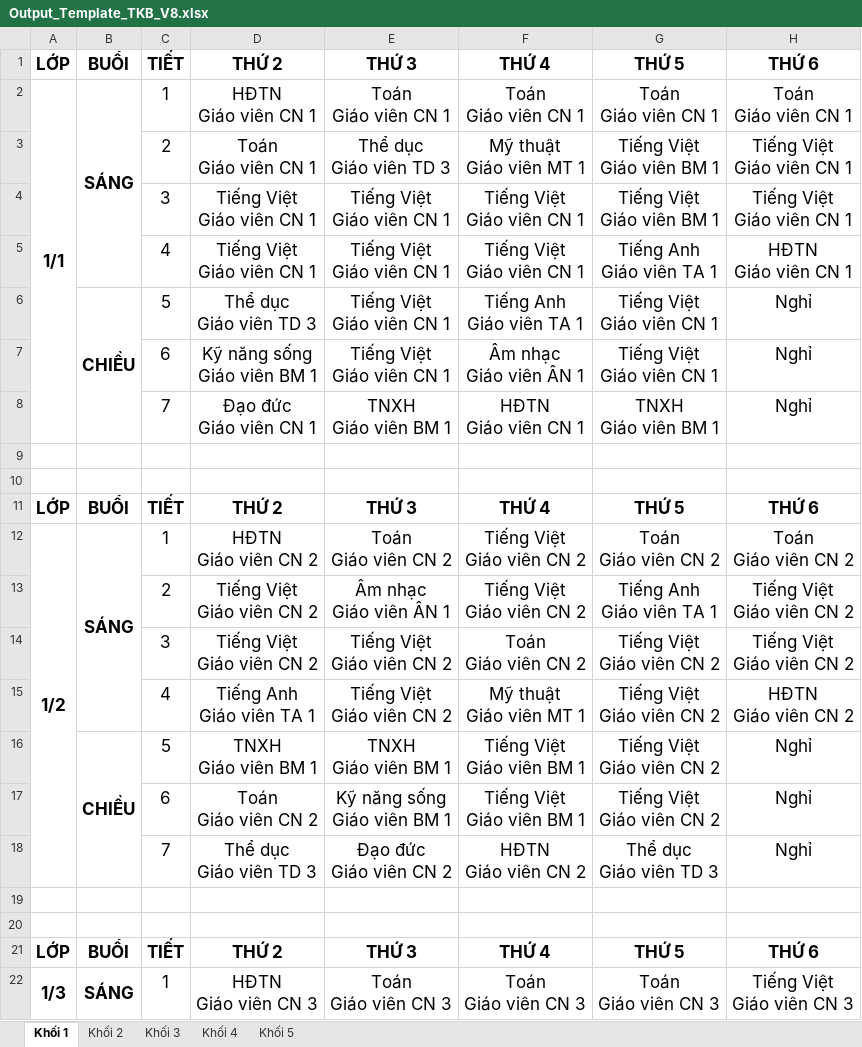
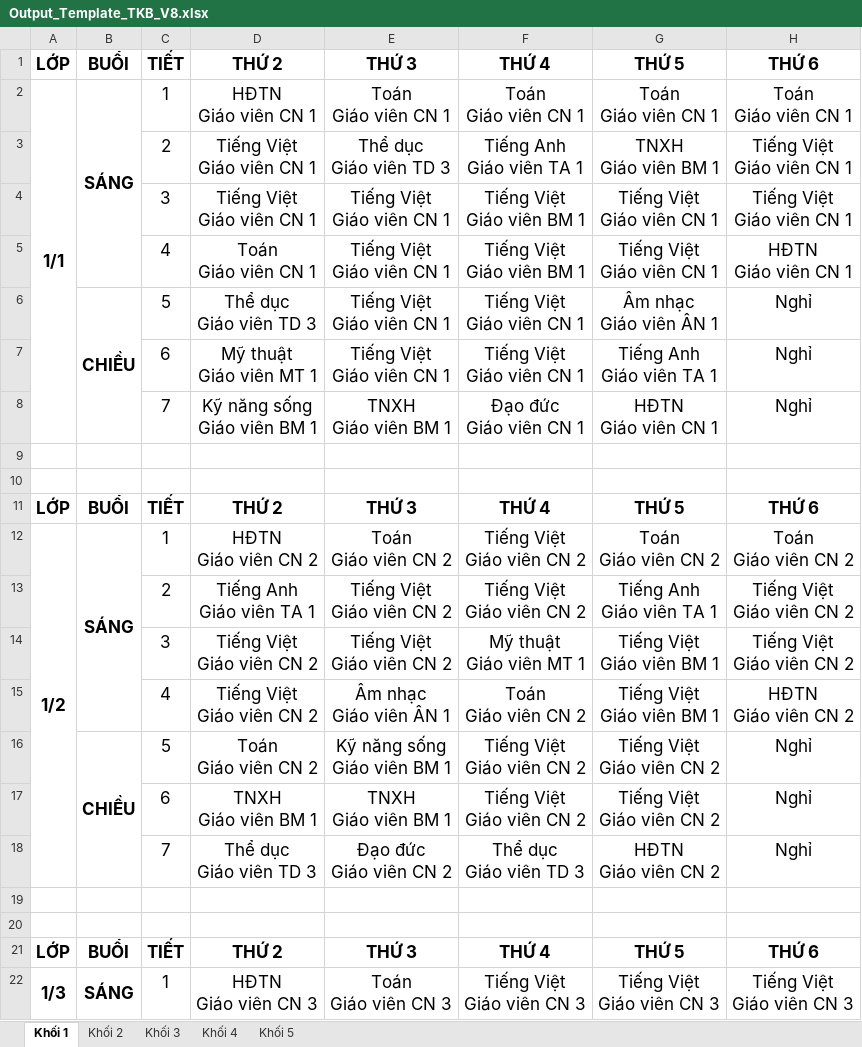
Before and after one commit to Maingochoanglong/TKB, an Excel workbook: data/Output_Template_TKB_V8.xlsx, sheet Khối 1, drawn as a sheet; only a part is shown; values as stored, in another font and other column widths than the file's, no borders; ↵ is a line break in a cell; the diff covers the shown part only; the diff names each change by its address in the sheet, - before the commit and + after, or states it on an @@ line.

```diff
--- a/data/Output_Template_TKB_V8.xlsx (sheet Khối 1)
+++ b/data/Output_Template_TKB_V8.xlsx (sheet Khối 1)
-D3: Toán ↵ Giáo viên CN 1
+D3: Tiếng Việt ↵ Giáo viên CN 1
-F3: Mỹ thuật ↵ Giáo viên MT 1
+F3: Tiếng Anh ↵ Giáo viên TA 1
-G3: Tiếng Việt ↵ Giáo viên BM 1
+G3: TNXH ↵ Giáo viên BM 1
-F4:F5: Tiếng Việt ↵ Giáo viên CN 1
+F4:F5: Tiếng Việt ↵ Giáo viên BM 1
-G4: Tiếng Việt ↵ Giáo viên BM 1
+G4: Tiếng Việt ↵ Giáo viên CN 1
-D5: Tiếng Việt ↵ Giáo viên CN 1
+D5: Toán ↵ Giáo viên CN 1
-G5: Tiếng Anh ↵ Giáo viên TA 1
+G5: Tiếng Việt ↵ Giáo viên CN 1
-F6: Tiếng Anh ↵ Giáo viên TA 1
+F6: Tiếng Việt ↵ Giáo viên CN 1
-G6: Tiếng Việt ↵ Giáo viên CN 1
+G6: Âm nhạc ↵ Giáo viên ÂN 1
-D7: Kỹ năng sống ↵ Giáo viên BM 1
+D7: Mỹ thuật ↵ Giáo viên MT 1
-F7: Âm nhạc ↵ Giáo viên ÂN 1
+F7: Tiếng Việt ↵ Giáo viên CN 1
-G7: Tiếng Việt ↵ Giáo viên CN 1
+G7: Tiếng Anh ↵ Giáo viên TA 1
-D8: Đạo đức ↵ Giáo viên CN 1
+D8: Kỹ năng sống ↵ Giáo viên BM 1
-F8: HĐTN ↵ Giáo viên CN 1
+F8: Đạo đức ↵ Giáo viên CN 1
-G8: TNXH ↵ Giáo viên BM 1
+G8: HĐTN ↵ Giáo viên CN 1
-D13: Tiếng Việt ↵ Giáo viên CN 2
+D13: Tiếng Anh ↵ Giáo viên TA 1
-E13: Âm nhạc ↵ Giáo viên ÂN 1
+E13: Tiếng Việt ↵ Giáo viên CN 2
-F14: Toán ↵ Giáo viên CN 2
+F14: Mỹ thuật ↵ Giáo viên MT 1
-G14:G15: Tiếng Việt ↵ Giáo viên CN 2
+G14:G15: Tiếng Việt ↵ Giáo viên BM 1
-D15: Tiếng Anh ↵ Giáo viên TA 1
+D15: Tiếng Việt ↵ Giáo viên CN 2
-E15: Tiếng Việt ↵ Giáo viên CN 2
+E15: Âm nhạc ↵ Giáo viên ÂN 1
-F15: Mỹ thuật ↵ Giáo viên MT 1
+F15: Toán ↵ Giáo viên CN 2
-D16: TNXH ↵ Giáo viên BM 1
+D16: Toán ↵ Giáo viên CN 2
-E16: TNXH ↵ Giáo viên BM 1
+E16: Kỹ năng sống ↵ Giáo viên BM 1
-F16:F17: Tiếng Việt ↵ Giáo viên BM 1
+F16:F17: Tiếng Việt ↵ Giáo viên CN 2
-D17: Toán ↵ Giáo viên CN 2
+D17: TNXH ↵ Giáo viên BM 1
-E17: Kỹ năng sống ↵ Giáo viên BM 1
+E17: TNXH ↵ Giáo viên BM 1
-F18: HĐTN ↵ Giáo viên CN 2
+F18: Thể dục ↵ Giáo viên TD 3
-G18: Thể dục ↵ Giáo viên TD 3
+G18: HĐTN ↵ Giáo viên CN 2
-F22: Toán ↵ Giáo viên CN 3
+F22: Tiếng Việt ↵ Giáo viên CN 3
-G22: Toán ↵ Giáo viên CN 3
+G22: Tiếng Việt ↵ Giáo viên CN 3
```
Also changed, not shown: 65 edited cells elsewhere in this sheet, sheet Khối 3, sheet Khối 5, sheet Khối 2, sheet Khối 4, data/Output_Template_TKB_Giao_Vien_V8.xlsx, data/Output_Template_Thong_Ke_V8.xlsx, 2 other files.
